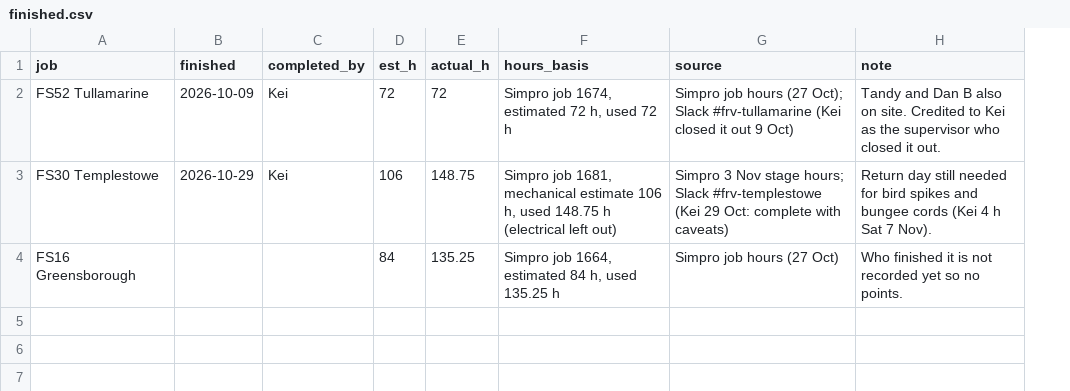
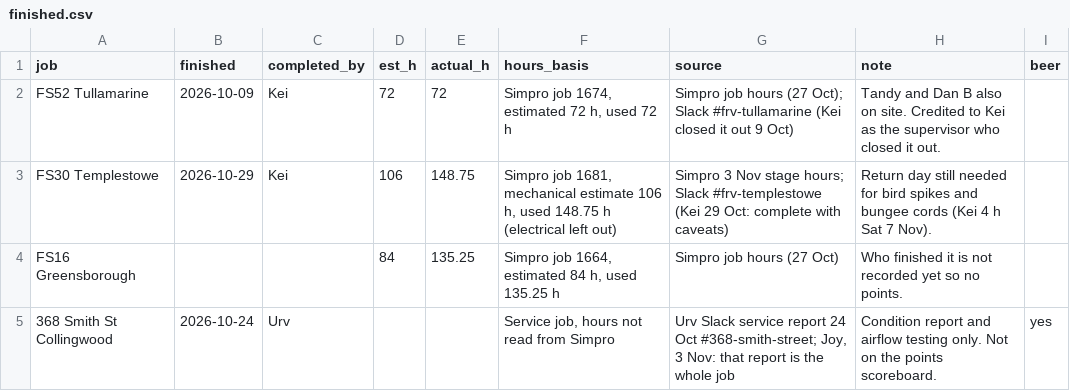
Before and after one commit to vpstock/vp-program-scheduler, a CSV file: data/finished.csv, drawn as a sheet; the diff names each change by its address in the sheet, - before the commit and + after, or states it on an @@ line.

```diff
--- a/data/finished.csv
+++ b/data/finished.csv
+column I (beer), empty
+row 5: 368 Smith St Collingwood | 2026-10-24 | Urv |  |  | Service job, hours not read from Simpro | Urv Slack service report 24 Oct #368-smith-street; Joy, 3 Nov: that report is the whole job | Condition report and airflow testing only. Not on the points scoreboard. | yes
```
Also changed, not shown: 12 other files.
